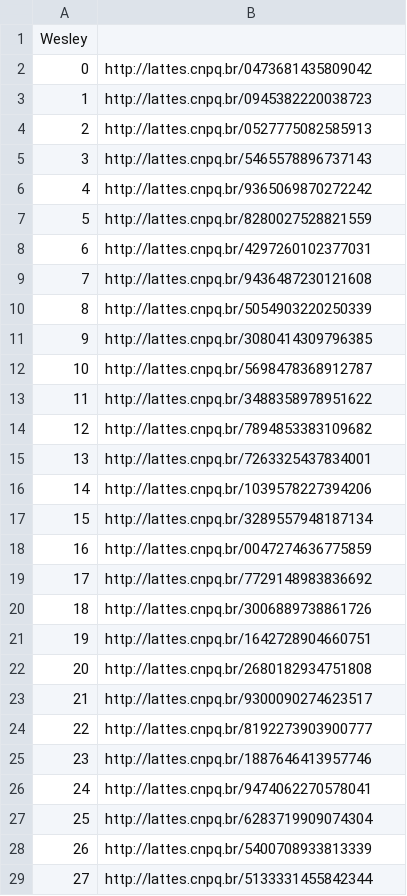
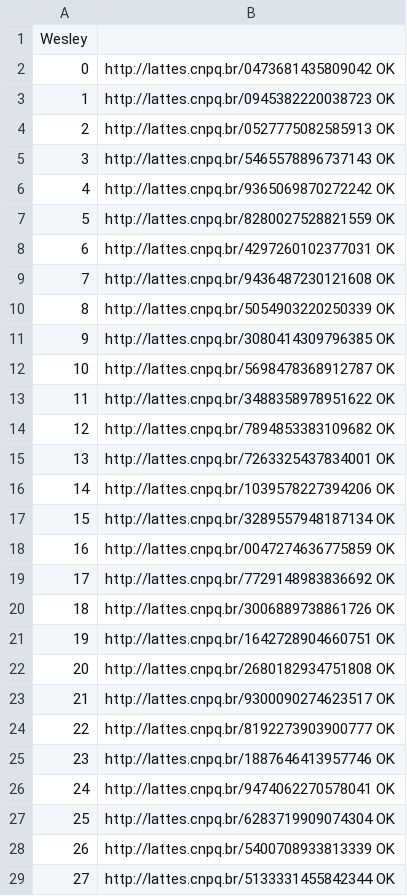
Before and after one commit to wesferr/AnaliseDaRedeDeCoautoriaUnipampa, a CSV file: lattes.csv, drawn as a sheet; only a part is shown; the diff covers the shown part only.

Commit message:
todos os lattes de wesley baixados

```diff
--- a/lattes.csv
+++ b/lattes.csv
@@ -1,29 +1,29 @@
 Wesley
-0, http://lattes.cnpq.br/0473681435809042
-1, http://lattes.cnpq.br/0945382220038723
-2,http://lattes.cnpq.br/0527775082585913
-3, http://lattes.cnpq.br/5465578896737143
-4, http://lattes.cnpq.br/9365069870272242
-5, http://lattes.cnpq.br/8280027528821559
-6, http://lattes.cnpq.br/4297260102377031
-7, http://lattes.cnpq.br/9436487230121608
-8, http://lattes.cnpq.br/5054903220250339
-9, http://lattes.cnpq.br/3080414309796385
-10, http://lattes.cnpq.br/5698478368912787
-11, http://lattes.cnpq.br/3488358978951622
-12, http://lattes.cnpq.br/7894853383109682
-13, http://lattes.cnpq.br/7263325437834001
-14, http://lattes.cnpq.br/1039578227394206
-15, http://lattes.cnpq.br/3289557948187134
-16, http://lattes.cnpq.br/0047274636775859
-17, http://lattes.cnpq.br/7729148983836692
-18, http://lattes.cnpq.br/3006889738861726
-19, http://lattes.cnpq.br/1642728904660751
-20, http://lattes.cnpq.br/2680182934751808
-21, http://lattes.cnpq.br/9300090274623517
-22, http://lattes.cnpq.br/8192273903900777
-23, http://lattes.cnpq.br/1887646413957746
-24, http://lattes.cnpq.br/9474062270578041
-25, http://lattes.cnpq.br/6283719909074304
-26, http://lattes.cnpq.br/5400708933813339
-27, http://lattes.cnpq.br/5133331455842344
+0, http://lattes.cnpq.br/0473681435809042 OK
+1, http://lattes.cnpq.br/0945382220038723 OK
+2, http://lattes.cnpq.br/0527775082585913 OK
+3, http://lattes.cnpq.br/5465578896737143 OK
+4, http://lattes.cnpq.br/9365069870272242 OK
+5, http://lattes.cnpq.br/8280027528821559 OK
+6, http://lattes.cnpq.br/4297260102377031 OK
+7, http://lattes.cnpq.br/9436487230121608 OK
+8, http://lattes.cnpq.br/5054903220250339 OK
+9, http://lattes.cnpq.br/3080414309796385 OK
+10, http://lattes.cnpq.br/5698478368912787 OK
+11, http://lattes.cnpq.br/3488358978951622 OK
+12, http://lattes.cnpq.br/7894853383109682 OK
+13, http://lattes.cnpq.br/7263325437834001 OK
+14, http://lattes.cnpq.br/1039578227394206 OK
+15, http://lattes.cnpq.br/3289557948187134 OK
+16, http://lattes.cnpq.br/0047274636775859 OK
+17, http://lattes.cnpq.br/7729148983836692 OK
+18, http://lattes.cnpq.br/3006889738861726 OK
+19, http://lattes.cnpq.br/1642728904660751 OK
+20, http://lattes.cnpq.br/2680182934751808 OK
+21, http://lattes.cnpq.br/9300090274623517 OK
+22, http://lattes.cnpq.br/8192273903900777 OK
+23, http://lattes.cnpq.br/1887646413957746 OK
+24, http://lattes.cnpq.br/9474062270578041 OK
+25, http://lattes.cnpq.br/6283719909074304 OK
+26, http://lattes.cnpq.br/5400708933813339 OK
+27, http://lattes.cnpq.br/5133331455842344 OK
```
Also changed, not shown: 28 edited cells elsewhere in this file, 57 other files.
